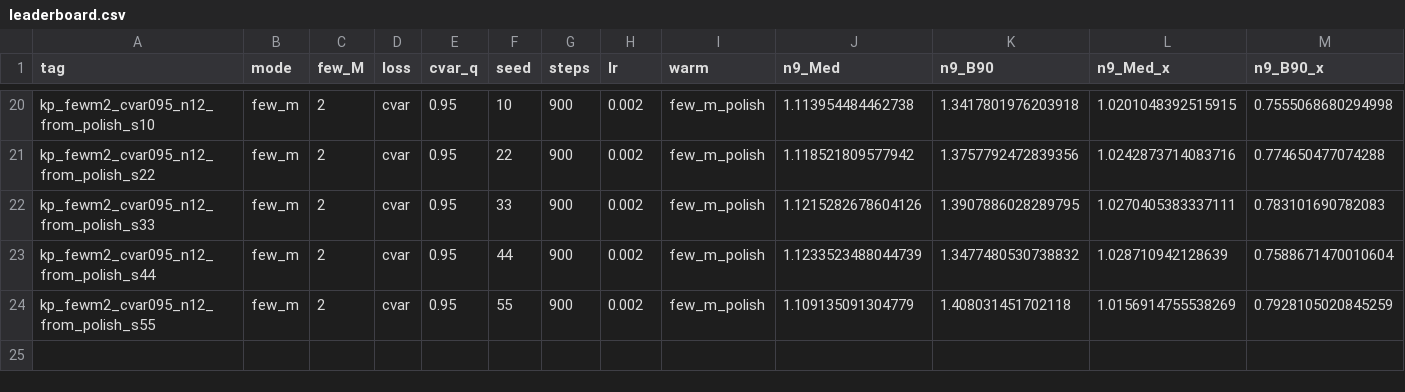
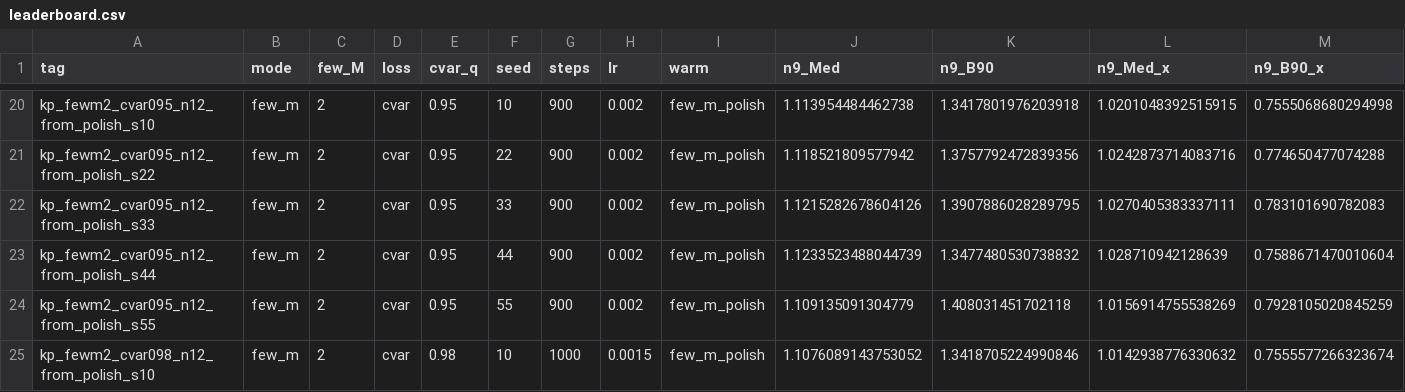
Before and after one commit to zach102824/qumode_sep, a CSV file: Nov/runs/snap_easy/kerr_polish/leaderboard.csv, drawn as a sheet; only a part is shown, gaps mark what is left out; rows hold the shown columns only; the diff names each change by its address in the sheet, - before the commit and + after, or states it on an @@ line.

Commit message:
snap_easy: cvar098 s10 full 1.334× (no beat; best remains cvar095 s10 1.301×)

```diff
--- a/Nov/runs/snap_easy/kerr_polish/leaderboard.csv
+++ b/Nov/runs/snap_easy/kerr_polish/leaderboard.csv
+row 25: kp_fewm2_cvar098_n12_from_polish_s10 | few_m | 2 | cvar | 0.98 | 10 | 1000 | 0.0015 | few_m_polish | 1.1076089143753052 | 1.3418705224990846 | 1.0142938776330632 | 0.7555577266323674
```
Also changed, not shown: 8 other files.
